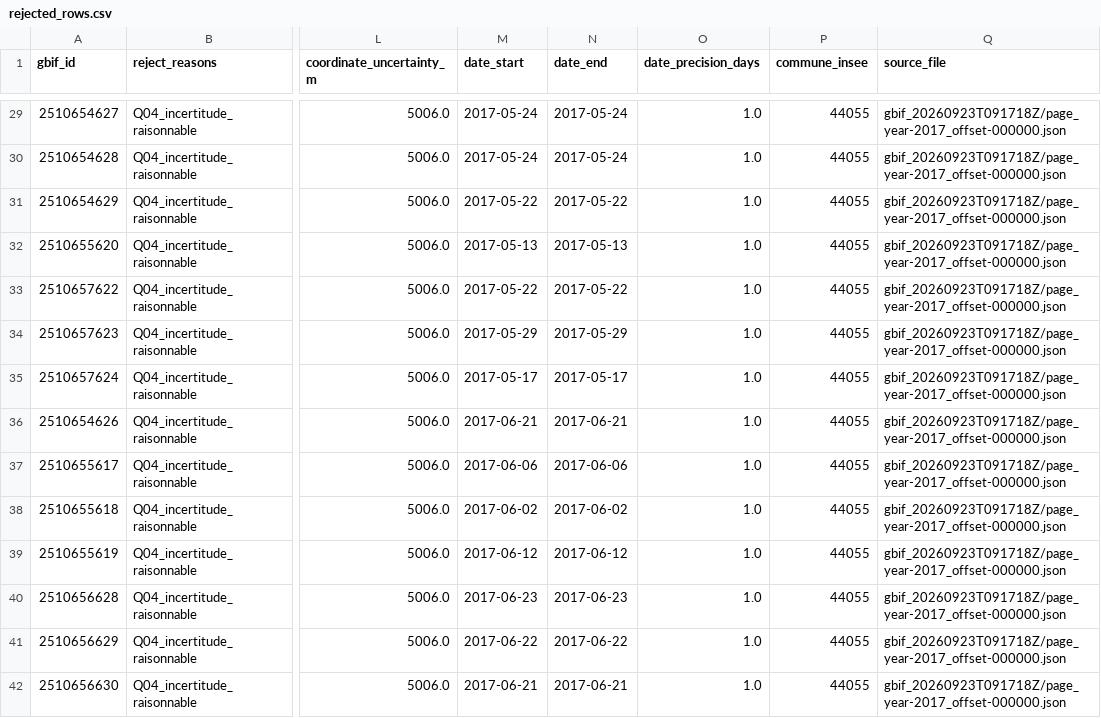
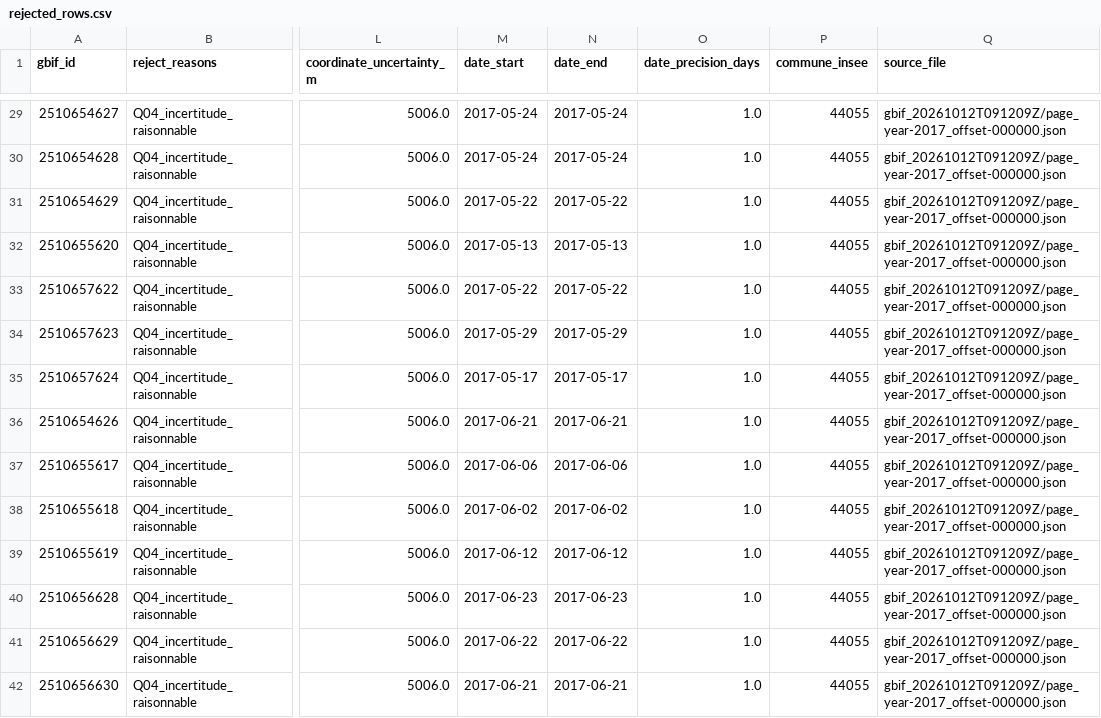
Before and after one commit to behaghelroch-dev/frelon-pdl, a CSV file: data/rejected/rejected_rows.csv, drawn as a sheet; only a part is shown, gaps mark what is left out; the diff covers the shown part only; the diff names each change by its address in the sheet, - before the commit and + after, or states it on an @@ line.

```diff
--- a/data/rejected/rejected_rows.csv
+++ b/data/rejected/rejected_rows.csv
-Q29:Q42 (source_file): gbif_20260923T091718Z/page_year-2017_offset-000000.json
+Q29:Q42 (source_file): gbif_20261012T091209Z/page_year-2017_offset-000000.json
```
Also changed, not shown: 1 added row and 114 edited cells elsewhere in this file, data/curated/attributions.csv, data/curated/communes_first_seen.csv, 19 other files.
